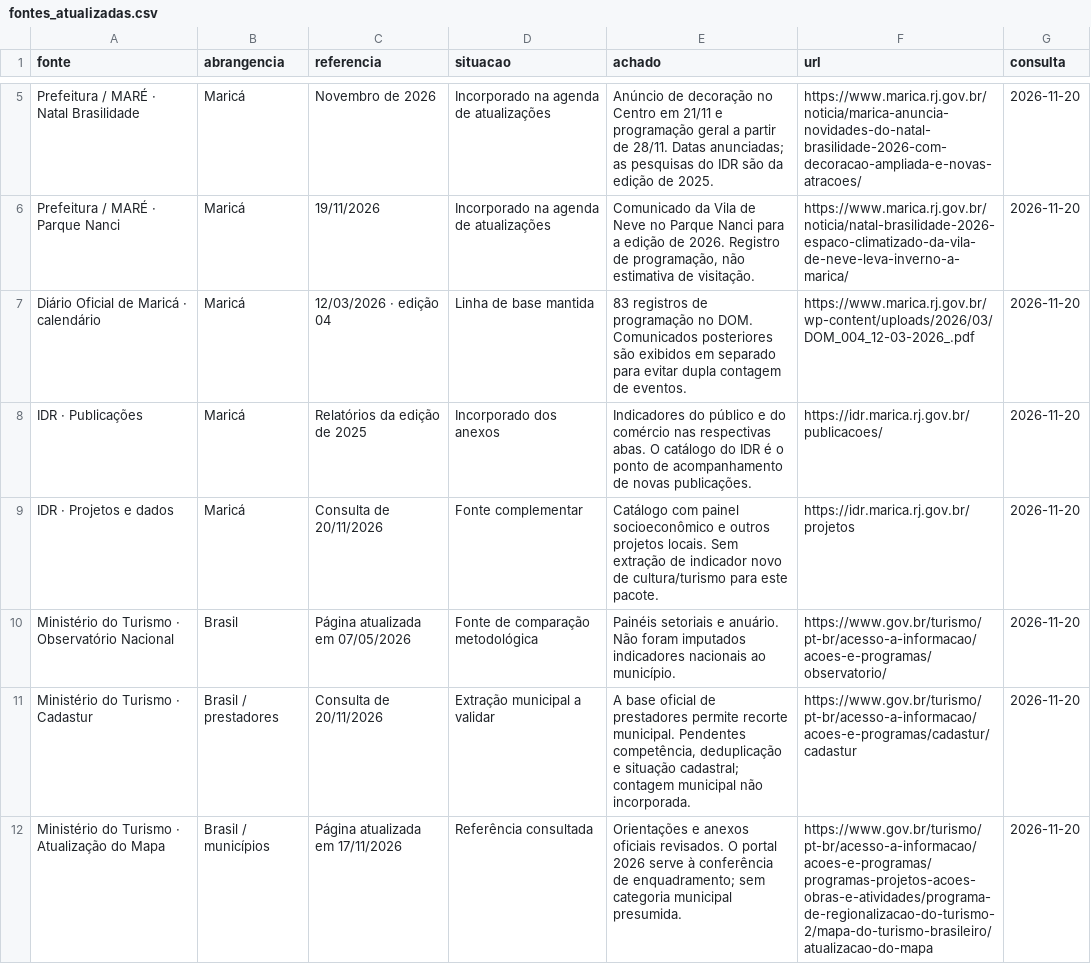
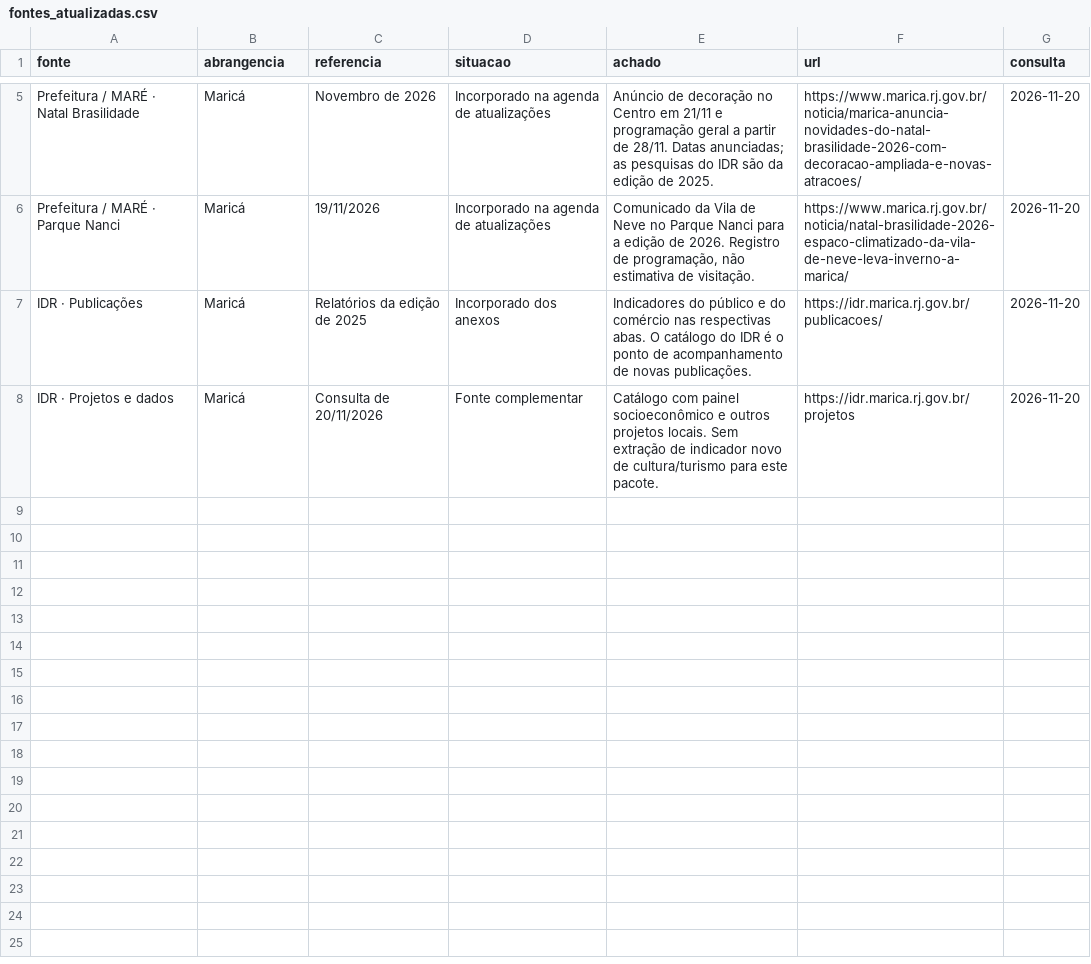
Before and after one commit to felipegregorio1992/Observa-Marica, a CSV file: public/dados/fontes_atualizadas.csv, drawn as a sheet; only a part is shown, gaps mark what is left out; the diff covers the shown part only; the diff names each change by its address in the sheet, - before the commit and + after, or states it on an @@ line.

```diff
--- a/public/dados/fontes_atualizadas.csv
+++ b/public/dados/fontes_atualizadas.csv
-row 7: Diário Oficial de Maricá · calendário | Maricá | 12/03/2026 · edição 04 | Linha de base mantida | 83 registros de programação no DOM. Comunicados posteriores são exibidos em separado para evitar dupla contagem de eventos. | https://www.marica.rj.gov.br/wp-content/uploads/2026/03/DOM_004_12-03-2026_.pdf | 2026-11-20
-row 10: Ministério do Turismo · Observatório Nacional | Brasil | Página atualizada em 07/05/2026 | Fonte de comparação metodológica | Painéis setoriais e anuário. Não foram imputados indicadores nacionais ao município. | https://www.gov.br/turismo/pt-br/acesso-a-informacao/acoes-e-programas/observatorio/ | 2026-11-20
-row 11: Ministério do Turismo · Cadastur | Brasil / prestadores | Consulta de 20/11/2026 | Extração municipal a validar | A base oficial de prestadores permite recorte municipal. Pendentes competência, deduplicação e situação cadastral; contagem municipal não incorporada. | https://www.gov.br/turismo/pt-br/acesso-a-informacao/acoes-e-programas/cadastur/cadastur | 2026-11-20
-row 12: Ministério do Turismo · Atualização do Mapa | Brasil / municípios | Página atualizada em 17/11/2026 | Referência consultada | Orientações e anexos oficiais revisados. O portal 2026 serve à conferência de enquadramento; sem categoria municipal presumida. | https://www.gov.br/turismo/pt-br/acesso-a-informacao/acoes-e-programas/programas-projetos-acoes-obras-e-atividades/programa-de-regionalizacao-do-turismo-2/mapa-do-turismo-brasileiro/atualizacao-do-mapa | 2026-11-20
```
Also changed, not shown: 5 removed rows elsewhere in this file, public/dados/eventos_oficiais_2026.csv, 7 other files.
